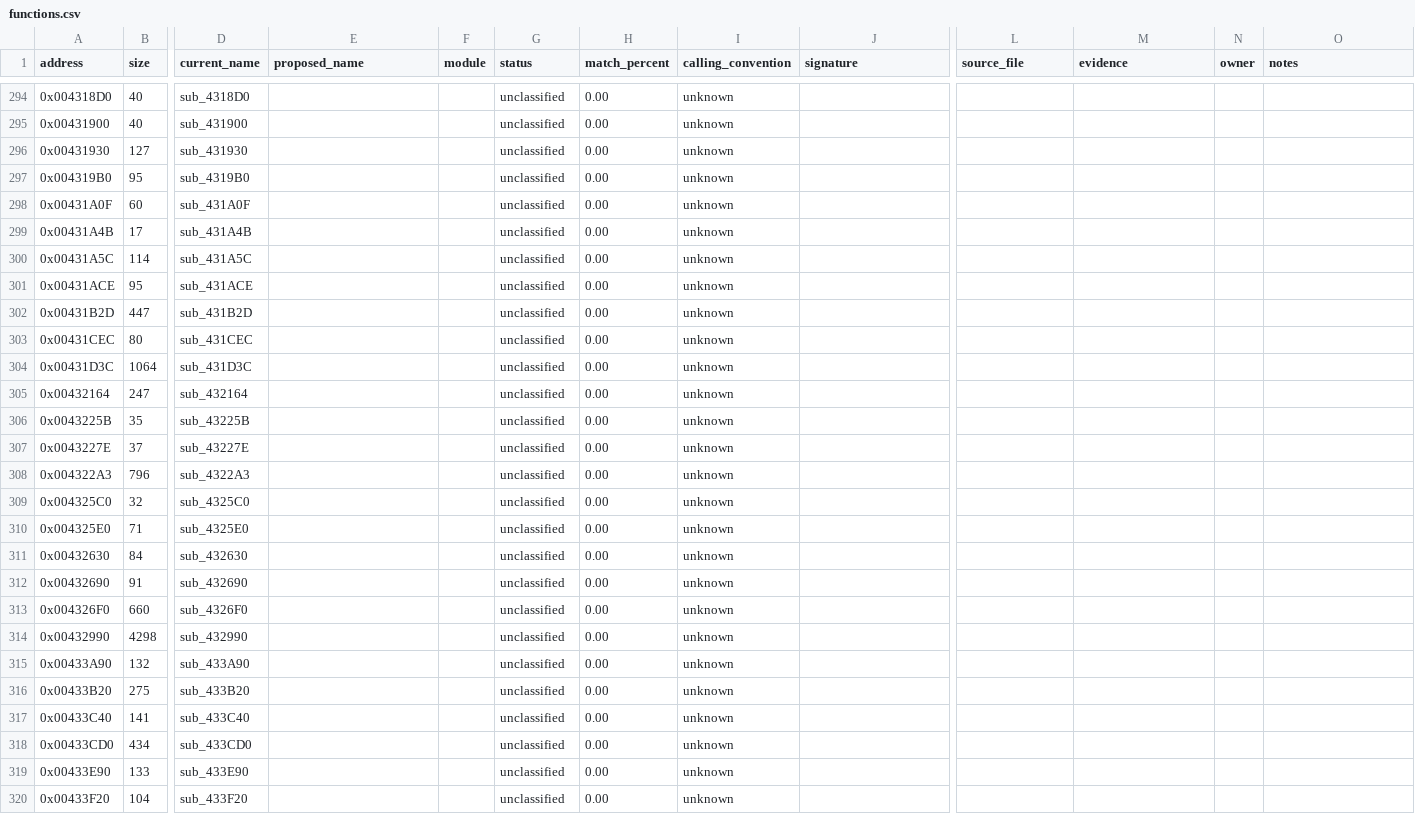
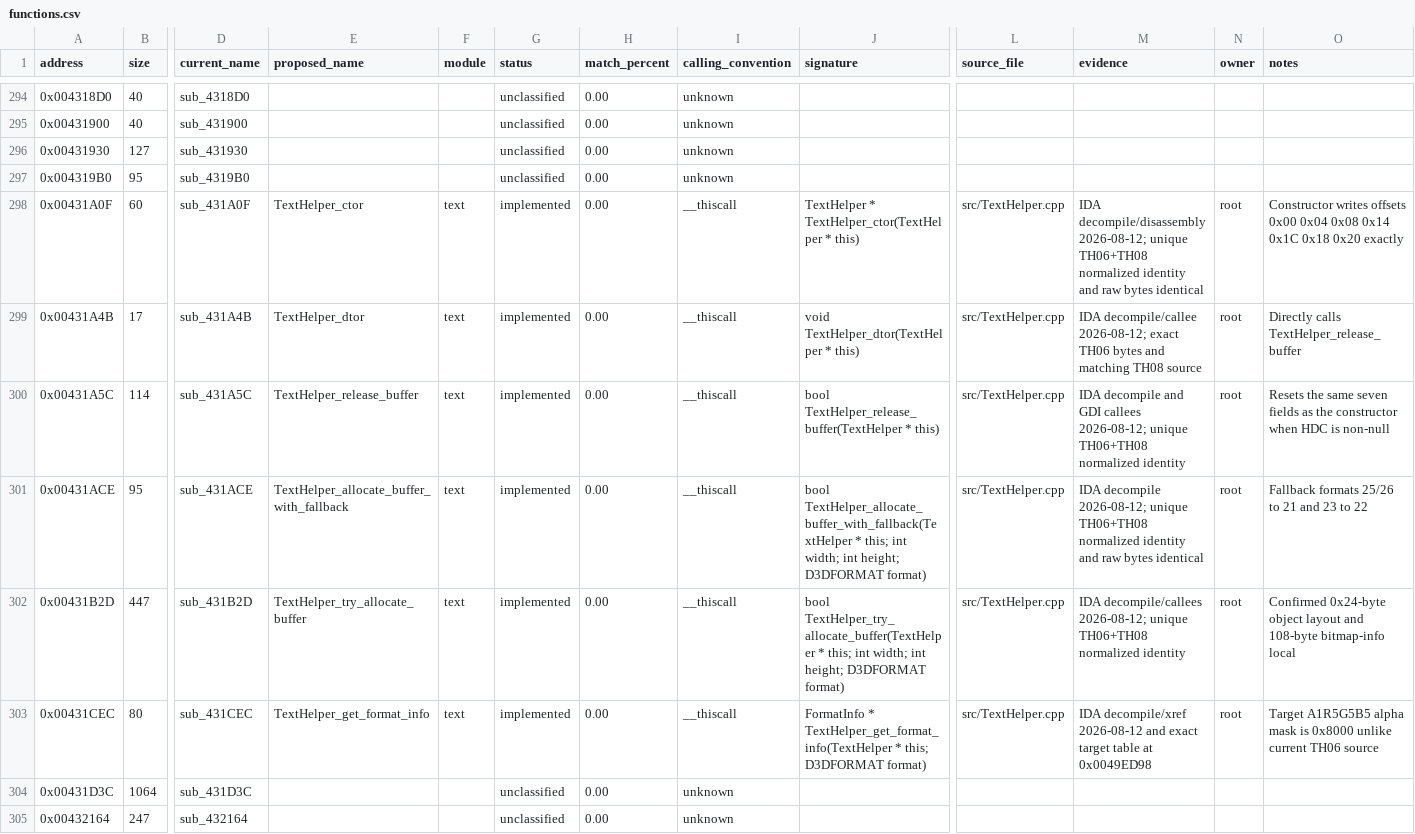
Before and after one commit to N0zoM1z0/th07, a CSV file: config/functions.csv, drawn as a sheet; only a part is shown, gaps mark what is left out; the shorter side is filled out with more unchanged rows; the diff names each change by its address in the sheet, - before the commit and + after, or states it on an @@ line.

Commit message:
Recover TextHelper allocation core

```diff
--- a/config/functions.csv
+++ b/config/functions.csv
-E298 (proposed_name): (empty)
+E298 (proposed_name): TextHelper_ctor
-F298:F303 (module): (empty)
+F298:F303 (module): text
-G298:G303 (status): unclassified
+G298:G303 (status): implemented
-I298:I303 (calling_convention): unknown
+I298:I303 (calling_convention): __thiscall
-J298 (signature): (empty)
+J298 (signature): TextHelper * TextHelper_ctor(TextHelper * this)
-L298:L303 (source_file): (empty)
+L298:L303 (source_file): src/TextHelper.cpp
-M298 (evidence): (empty)
+M298 (evidence): IDA decompile/disassembly 2026-08-12; unique TH06+TH08 normalized identity and raw bytes identical
-N298:N303 (owner): (empty)
+N298:N303 (owner): root
-O298 (notes): (empty)
+O298 (notes): Constructor writes offsets 0x00 0x04 0x08 0x14 0x1C 0x18 0x20 exactly
-E299 (proposed_name): (empty)
+E299 (proposed_name): TextHelper_dtor
-J299 (signature): (empty)
+J299 (signature): void TextHelper_dtor(TextHelper * this)
-M299 (evidence): (empty)
+M299 (evidence): IDA decompile/callee 2026-08-12; exact TH06 bytes and matching TH08 source
-O299 (notes): (empty)
+O299 (notes): Directly calls TextHelper_release_buffer
-E300 (proposed_name): (empty)
+E300 (proposed_name): TextHelper_release_buffer
-J300 (signature): (empty)
+J300 (signature): bool TextHelper_release_buffer(TextHelper * this)
-M300 (evidence): (empty)
+M300 (evidence): IDA decompile and GDI callees 2026-08-12; unique TH06+TH08 normalized identity
-O300 (notes): (empty)
+O300 (notes): Resets the same seven fields as the constructor when HDC is non-null
-E301 (proposed_name): (empty)
+E301 (proposed_name): TextHelper_allocate_buffer_with_fallback
-J301 (signature): (empty)
+J301 (signature): bool TextHelper_allocate_buffer_with_fallback(TextHelper * this; int width; int height; D3DFORMAT format)
-M301 (evidence): (empty)
+M301 (evidence): IDA decompile 2026-08-12; unique TH06+TH08 normalized identity and raw bytes identical
-O301 (notes): (empty)
+O301 (notes): Fallback formats 25/26 to 21 and 23 to 22
-E302 (proposed_name): (empty)
+E302 (proposed_name): TextHelper_try_allocate_buffer
-J302 (signature): (empty)
+J302 (signature): bool TextHelper_try_allocate_buffer(TextHelper * this; int width; int height; D3DFORMAT format)
-M302 (evidence): (empty)
+M302 (evidence): IDA decompile/callees 2026-08-12; unique TH06+TH08 normalized identity
-O302 (notes): (empty)
+O302 (notes): Confirmed 0x24-byte object layout and 108-byte bitmap-info local
-E303 (proposed_name): (empty)
+E303 (proposed_name): TextHelper_get_format_info
-J303 (signature): (empty)
+J303 (signature): FormatInfo * TextHelper_get_format_info(TextHelper * this; D3DFORMAT format)
-M303 (evidence): (empty)
+M303 (evidence): IDA decompile/xref 2026-08-12 and exact target table at 0x0049ED98
-O303 (notes): (empty)
+O303 (notes): Target A1R5G5B5 alpha mask is 0x8000 unlike current TH06 source
```
Also changed, not shown: 6 other files.
